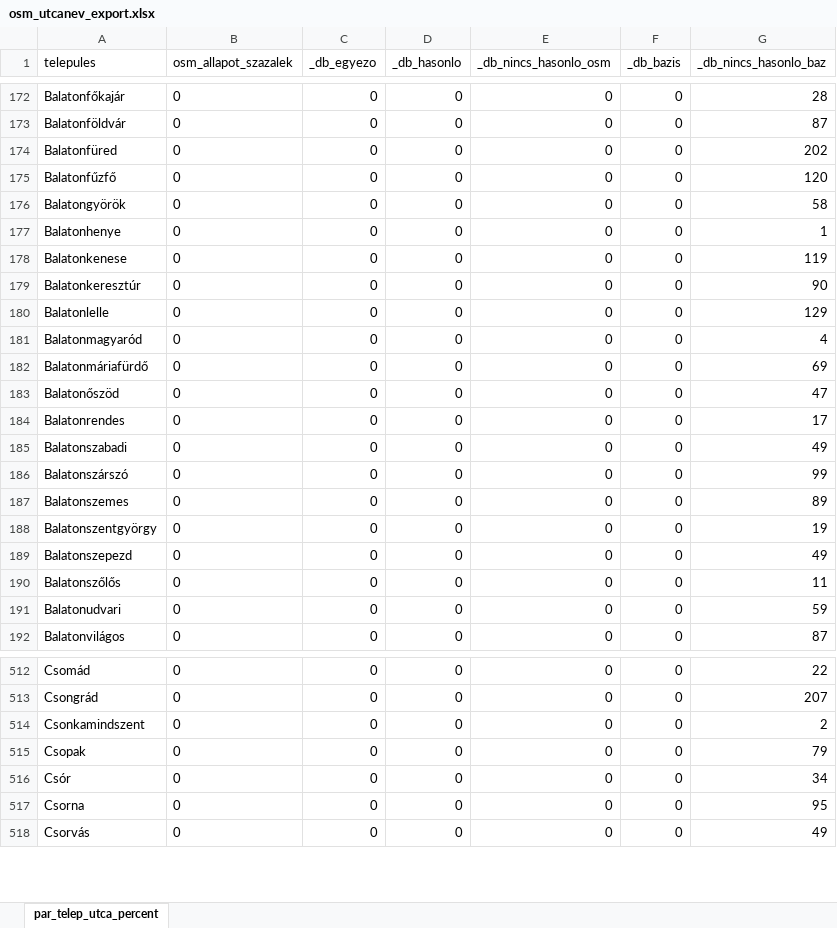
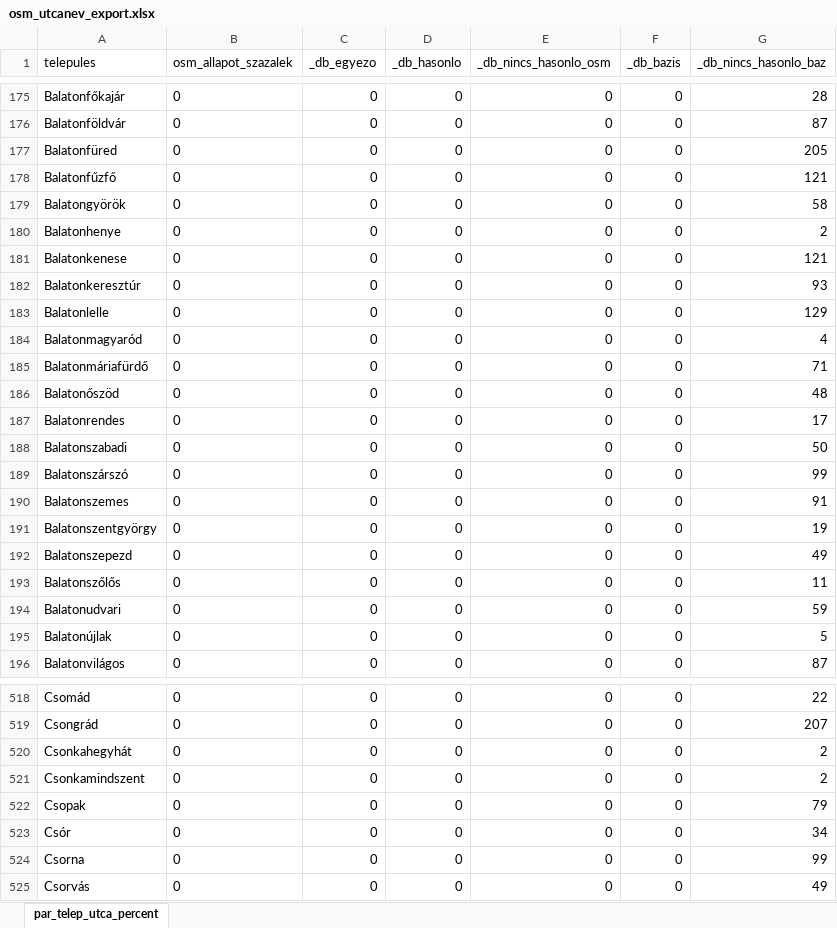
Before and after one commit to ImreSamu/osmutcanev, an Excel workbook: output/web/reports/osm_utcanev_export.xlsx, sheet par_telep_utca_percent, drawn as a sheet; only a part is shown, gaps mark what is left out; values as stored, in another font and other column widths than the file's, no borders; addresses are those after the commit; the diff covers the shown part only; the diff names each change by its address in the sheet, - before the commit and + after, or states it on an @@ line.

Commit message:
- new tablesorter based reports  Changes to be committed: 	modified:   .gitignore 	modified:   output/web/index.html 	modified:   output/web/pics/osmhu_streetname_latest.png 	modified:   output/web/reports/osm_utcanev_export.xlsx 	modified:   output/web/reports/telepulesek/Debrecen.html 	new file:   output/web/static/details_close.png 	new file:   output/web/static/details_open.png 	new file:   output/web/template/telepuleslista.tpl 	new file:   output/web/template/temp_debrecen.ajax 	new file:   output/web/template/temp_debrecen_ajax.html         modified:   src/osmutcanev/src/compare.sql 	modified:   src/osmutcanev/src/preprocess.sql 	new file:   src/osmutcanev/src/reports2.sh 	modified:   src/osmutcanev/start.sh

```diff
--- a/output/web/reports/osm_utcanev_export.xlsx (sheet par_telep_utca_percent)
+++ b/output/web/reports/osm_utcanev_export.xlsx (sheet par_telep_utca_percent)
-G177 (_db_nincs_hasonlo_baz): 202
+G177 (_db_nincs_hasonlo_baz): 205
-G178 (_db_nincs_hasonlo_baz): 120
+G178 (_db_nincs_hasonlo_baz): 121
-G180 (_db_nincs_hasonlo_baz): 1
+G180 (_db_nincs_hasonlo_baz): 2
-G181 (_db_nincs_hasonlo_baz): 119
+G181 (_db_nincs_hasonlo_baz): 121
-G182 (_db_nincs_hasonlo_baz): 90
+G182 (_db_nincs_hasonlo_baz): 93
-G185 (_db_nincs_hasonlo_baz): 69
+G185 (_db_nincs_hasonlo_baz): 71
-G186 (_db_nincs_hasonlo_baz): 47
+G186 (_db_nincs_hasonlo_baz): 48
-G188 (_db_nincs_hasonlo_baz): 49
+G188 (_db_nincs_hasonlo_baz): 50
-G190 (_db_nincs_hasonlo_baz): 89
+G190 (_db_nincs_hasonlo_baz): 91
+row 195: Balatonújlak | 0 | 0 | 0 | 0 | 0 | 5
+row 520: Csonkahegyhát | 0 | 0 | 0 | 0 | 0 | 2
-G524 (_db_nincs_hasonlo_baz): 95
+G524 (_db_nincs_hasonlo_baz): 99
```
Also changed, not shown: 19 added rows and 248 edited cells elsewhere in this sheet, 13 other files.
